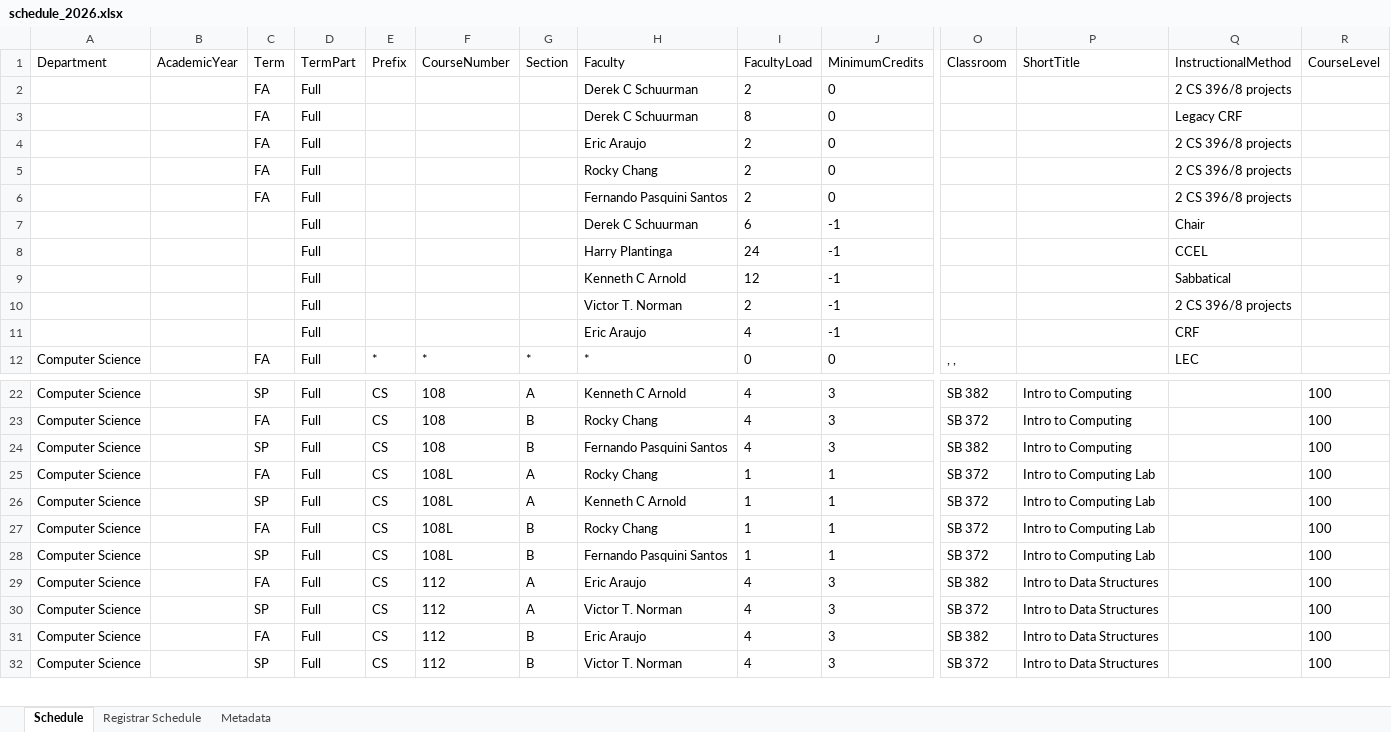
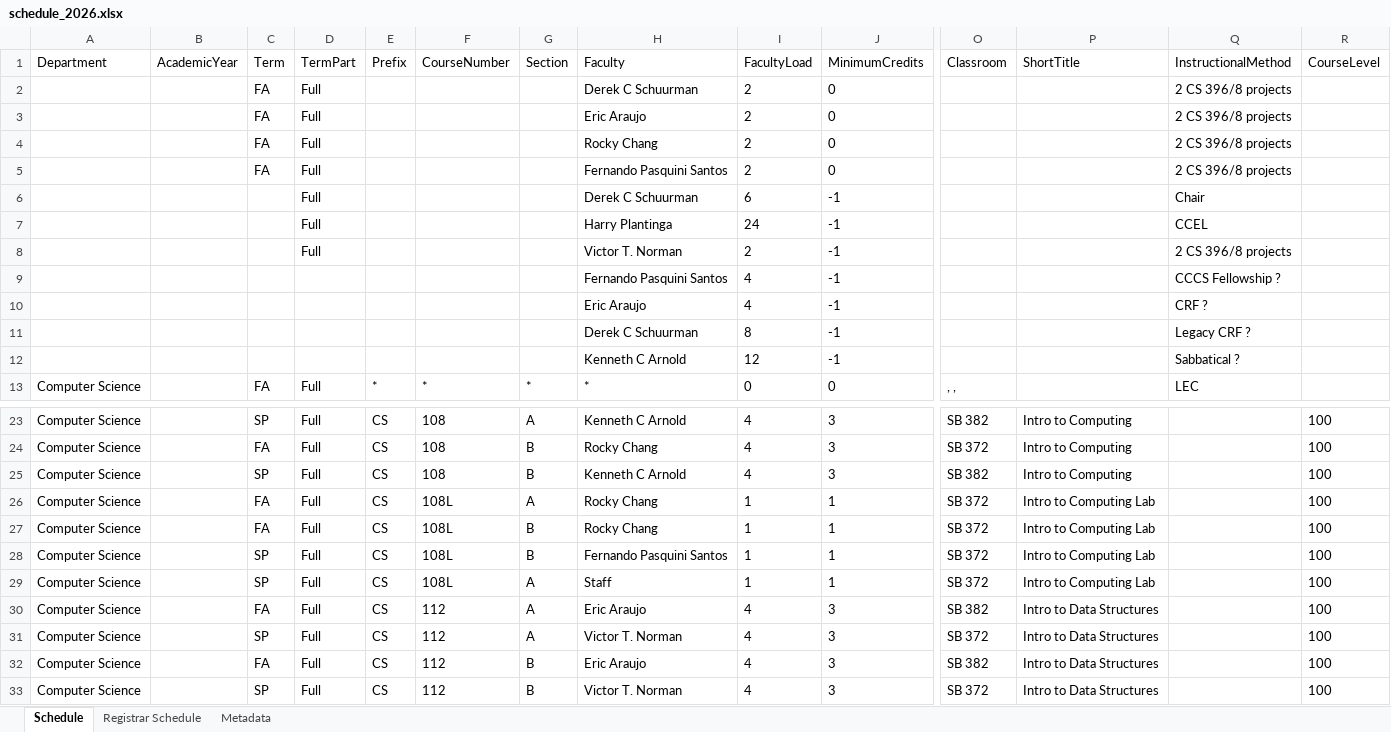
Before and after one commit to kvlinden/kvlinden.github.io, an Excel workbook: data/schedule_2026.xlsx, sheet Schedule, drawn as a sheet; only a part is shown, gaps mark what is left out; values as stored, in another font and other column widths than the file's, no borders; removed rows and columns are numbered as before the commit, all else as after; rows hold the shown columns only; the diff names each change by its address in the sheet, - before the commit and + after, or states it on an @@ line.

Commit message:
added CCCS fellowship for Fernando

```diff
--- a/data/schedule_2026.xlsx (sheet Schedule)
+++ b/data/schedule_2026.xlsx (sheet Schedule)
-row 3:  |  | FA | Full |  |  |  | Derek C Schuurman | 8 | 0 |  |  | Legacy CRF
-row 9:  |  |  | Full |  |  |  | Kenneth C Arnold | 12 | -1 |  |  | Sabbatical
+row 9:  |  |  |  |  |  |  | Fernando Pasquini Santos | 4 | -1 |  |  | CCCS Fellowship ?
-D10 (TermPart): Full
+D10 (TermPart): (empty)
-Q10 (InstructionalMethod): CRF
+Q10 (InstructionalMethod): CRF ?
+row 11:  |  |  |  |  |  |  | Derek C Schuurman | 8 | -1 |  |  | Legacy CRF ?
+row 12:  |  |  |  |  |  |  | Kenneth C Arnold | 12 | -1 |  |  | Sabbatical ?
-H25 (Faculty): Fernando Pasquini Santos
+H25 (Faculty): Kenneth C Arnold
-row 26: Computer Science |  | SP | Full | CS | 108L | A | Kenneth C Arnold | 1 | 1 | SB 372 | Intro to Computing Lab |  | 100
+row 29: Computer Science |  | SP | Full | CS | 108L | A | Staff | 1 | 1 | SB 372 | Intro to Computing Lab |  | 100
```
Also changed, not shown: sheet Registrar Schedule, sheet Metadata.
